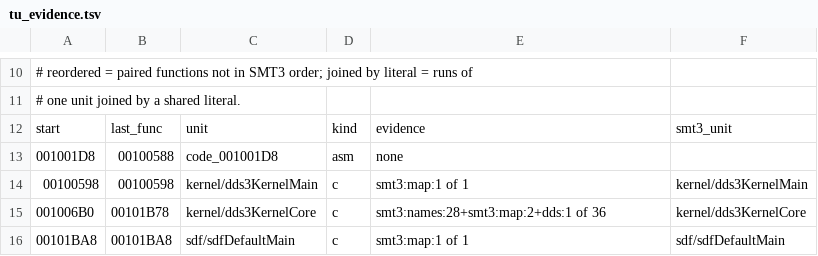
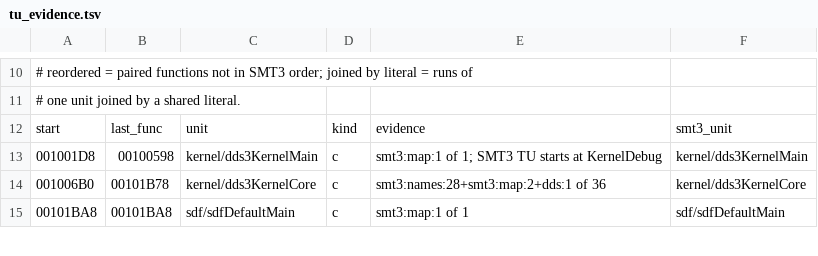
Before and after one commit to Megami-Decomps/raidou-decomp, a TSV file: config/raidou1/tu_evidence.tsv, drawn as a sheet; only a part is shown, gaps mark what is left out.

Commit message:
Start dds3KernelMain at KernelDebug, with its .rodata and .sdata, as in SMT3

```diff
--- a/config/raidou1/tu_evidence.tsv
+++ b/config/raidou1/tu_evidence.tsv
@@ -12,4 +12,3 @@
 start	last_func	unit	kind	evidence	smt3_unit
-001001D8	00100588	code_001001D8	asm	none	
-00100598	00100598	kernel/dds3KernelMain	c	smt3:map:1 of 1	kernel/dds3KernelMain
+001001D8	00100598	kernel/dds3KernelMain	c	smt3:map:1 of 1; SMT3 TU starts at KernelDebug	kernel/dds3KernelMain
 001006B0	00101B78	kernel/dds3KernelCore	c	smt3:names:28+smt3:map:2+dds:1 of 36	kernel/dds3KernelCore
```
Also changed, not shown: config/raidou2/tu_evidence.tsv, 4 other files.
